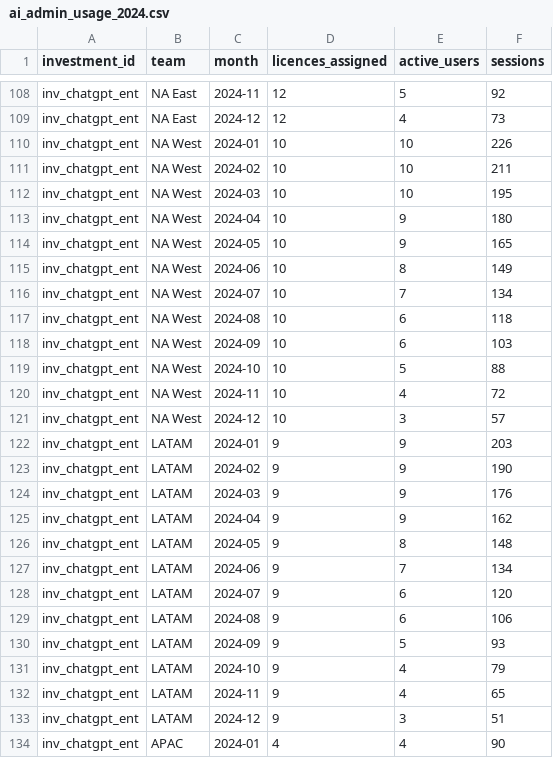
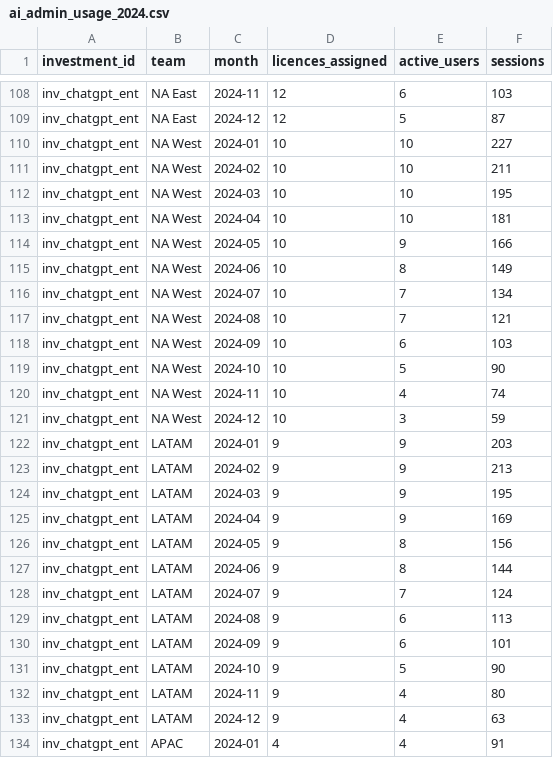
Before and after one commit to asafweisbrot-lab/Gnocchi-AI, a CSV file: data/synthetic/ai_admin_usage_2024.csv, drawn as a sheet; only a part is shown, gaps mark what is left out; the diff covers the shown part only; the diff names each change by its address in the sheet, - before the commit and + after, or states it on an @@ line.

```diff
--- a/data/synthetic/ai_admin_usage_2024.csv
+++ b/data/synthetic/ai_admin_usage_2024.csv
-E108 (active_users): 5
+E108 (active_users): 6
-F108 (sessions): 92
+F108 (sessions): 103
-E109 (active_users): 4
+E109 (active_users): 5
-F109 (sessions): 73
+F109 (sessions): 87
-F110 (sessions): 226
+F110 (sessions): 227
-E113 (active_users): 9
+E113 (active_users): 10
-F113 (sessions): 180
+F113 (sessions): 181
-F114 (sessions): 165
+F114 (sessions): 166
-E117 (active_users): 6
+E117 (active_users): 7
-F117 (sessions): 118
+F117 (sessions): 121
-F119 (sessions): 88
+F119 (sessions): 90
-F120 (sessions): 72
+F120 (sessions): 74
-F121 (sessions): 57
+F121 (sessions): 59
-F123 (sessions): 190
+F123 (sessions): 213
-F124 (sessions): 176
+F124 (sessions): 195
-F125 (sessions): 162
+F125 (sessions): 169
-F126 (sessions): 148
+F126 (sessions): 156
-E127 (active_users): 7
+E127 (active_users): 8
-F127 (sessions): 134
+F127 (sessions): 144
-E128 (active_users): 6
+E128 (active_users): 7
-F128 (sessions): 120
+F128 (sessions): 124
-F129 (sessions): 106
+F129 (sessions): 113
-E130 (active_users): 5
+E130 (active_users): 6
-F130 (sessions): 93
+F130 (sessions): 101
-E131 (active_users): 4
+E131 (active_users): 5
-F131 (sessions): 79
+F131 (sessions): 90
-F132 (sessions): 65
+F132 (sessions): 80
-E133 (active_users): 3
+E133 (active_users): 4
-F133 (sessions): 51
+F133 (sessions): 63
-F134 (sessions): 90
+F134 (sessions): 91
```
Also changed, not shown: 1 added row, 1 removed row and 88 edited cells elsewhere in this file, data/synthetic/code_build_log.csv, data/synthetic/crm_change_log_2024.csv, 14 other files.
